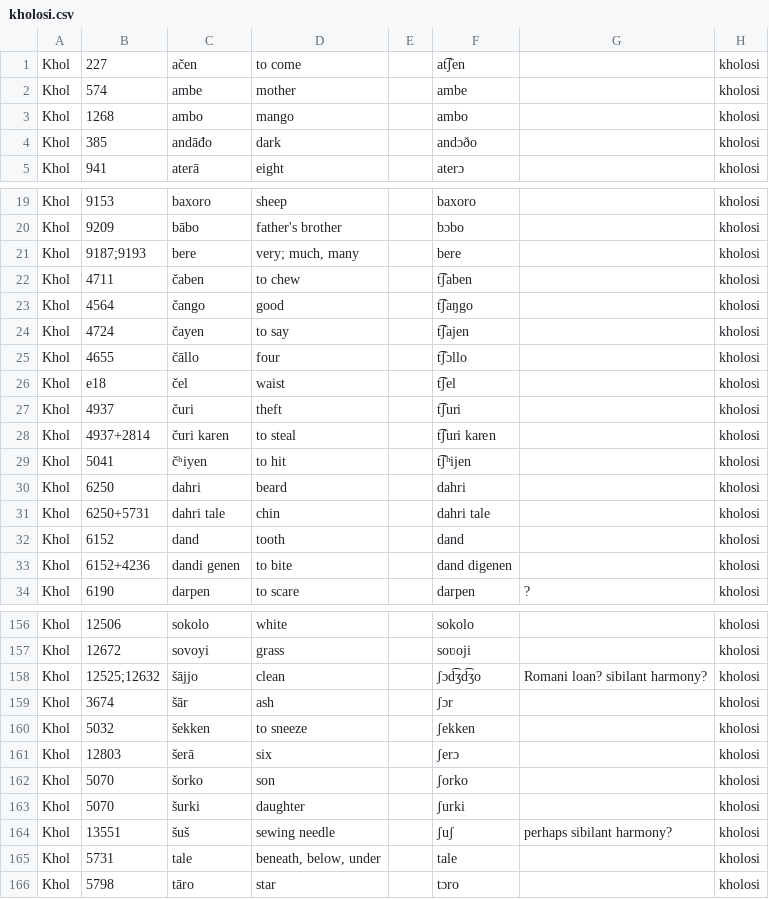
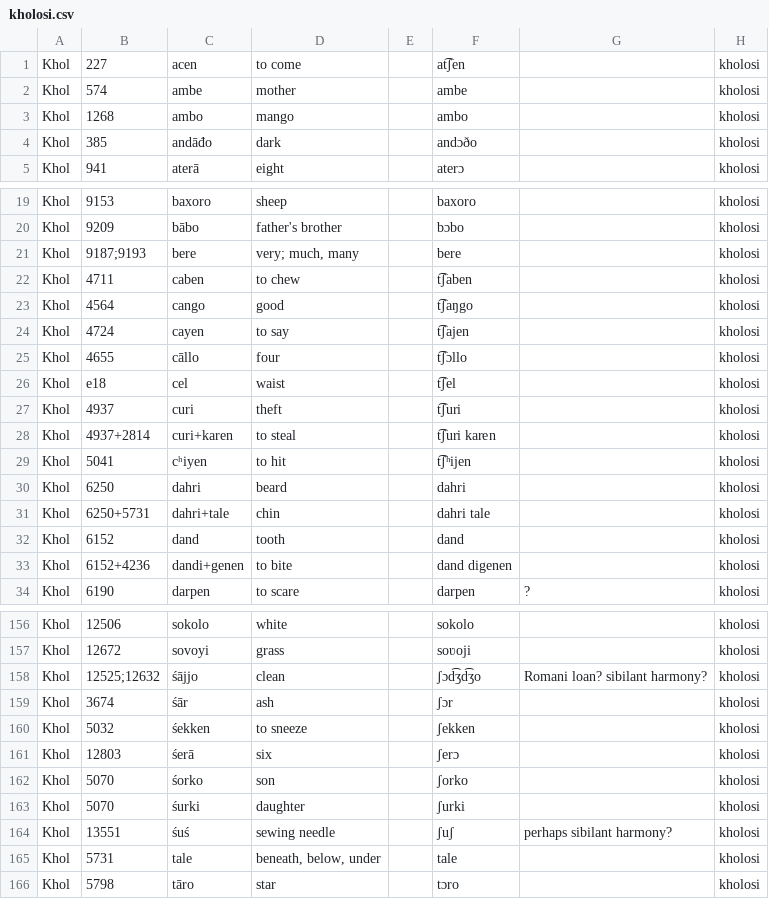
Before and after one commit to moli-mandala/data, a CSV file: data/other/ia/kholosi.csv, drawn as a sheet; only a part is shown, gaps mark what is left out; the diff covers the shown part only.

Commit message:
more data and model code

```diff
--- a/data/other/ia/kholosi.csv
+++ b/data/other/ia/kholosi.csv
@@ -1,2 +1,2 @@
-Khol,227,ačen,to come,,at͡ʃen,,kholosi
+Khol,227,acen,to come,,at͡ʃen,,kholosi
 Khol,574,ambe,mother,,ambe,,kholosi
@@ -21,14 +21,14 @@ Khol,9209,bābo,father's brother,,bɔbo,,kholosi
 Khol,9187;9193,bere,"very; much, many",,bere,,kholosi
-Khol,4711,čaben,to chew,,t͡ʃaben,,kholosi
-Khol,4564,čango,good,,t͡ʃaŋgo,,kholosi
-Khol,4724,čayen,to say,,t͡ʃajen,,kholosi
-Khol,4655,čāllo,four,,t͡ʃɔllo,,kholosi
-Khol,e18,čel,waist,,t͡ʃel,,kholosi
-Khol,4937,čuri,theft,,t͡ʃuri,,kholosi
-Khol,4937+2814,čuri karen,to steal,,t͡ʃuri karen,,kholosi
-Khol,5041,čʰiyen,to hit,,t͡ʃʰijen,,kholosi
+Khol,4711,caben,to chew,,t͡ʃaben,,kholosi
+Khol,4564,cango,good,,t͡ʃaŋgo,,kholosi
+Khol,4724,cayen,to say,,t͡ʃajen,,kholosi
+Khol,4655,cāllo,four,,t͡ʃɔllo,,kholosi
+Khol,e18,cel,waist,,t͡ʃel,,kholosi
+Khol,4937,curi,theft,,t͡ʃuri,,kholosi
+Khol,4937+2814,curi+karen,to steal,,t͡ʃuri karen,,kholosi
+Khol,5041,cʰiyen,to hit,,t͡ʃʰijen,,kholosi
 Khol,6250,dahri,beard,,dahri,,kholosi
-Khol,6250+5731,dahri tale,chin,,dahri tale,,kholosi
+Khol,6250+5731,dahri+tale,chin,,dahri tale,,kholosi
 Khol,6152,dand,tooth,,dand,,kholosi
-Khol,6152+4236,dandi genen,to bite,,dand digenen,,kholosi
+Khol,6152+4236,dandi+genen,to bite,,dand digenen,,kholosi
 Khol,6190,darpen,to scare,,darpen,?,kholosi
@@ -157,9 +157,9 @@ Khol,12506,sokolo,white,,sokolo,,kholosi
 Khol,12672,sovoyi,grass,,soʋoji,,kholosi
-Khol,12525;12632,šājjo,clean,,ʃɔd͡ʒd͡ʒo,Romani loan? sibilant harmony?,kholosi
-Khol,3674,šār,ash,,ʃɔr,,kholosi
-Khol,5032,šekken,to sneeze,,ʃekken,,kholosi
-Khol,12803,šerā,six,,ʃerɔ,,kholosi
-Khol,5070,šorko,son,,ʃorko,,kholosi
-Khol,5070,šurki,daughter,,ʃurki,,kholosi
-Khol,13551,šuš,sewing needle,,ʃuʃ,perhaps sibilant harmony?,kholosi
+Khol,12525;12632,śājjo,clean,,ʃɔd͡ʒd͡ʒo,Romani loan? sibilant harmony?,kholosi
+Khol,3674,śār,ash,,ʃɔr,,kholosi
+Khol,5032,śekken,to sneeze,,ʃekken,,kholosi
+Khol,12803,śerā,six,,ʃerɔ,,kholosi
+Khol,5070,śorko,son,,ʃorko,,kholosi
+Khol,5070,śurki,daughter,,ʃurki,,kholosi
+Khol,13551,śuś,sewing needle,,ʃuʃ,perhaps sibilant harmony?,kholosi
 Khol,5731,tale,"beneath, below, under",,tale,,kholosi
```
Also changed, not shown: 6 edited cells elsewhere in this file, cldf/languages.csv, 24 other files.
